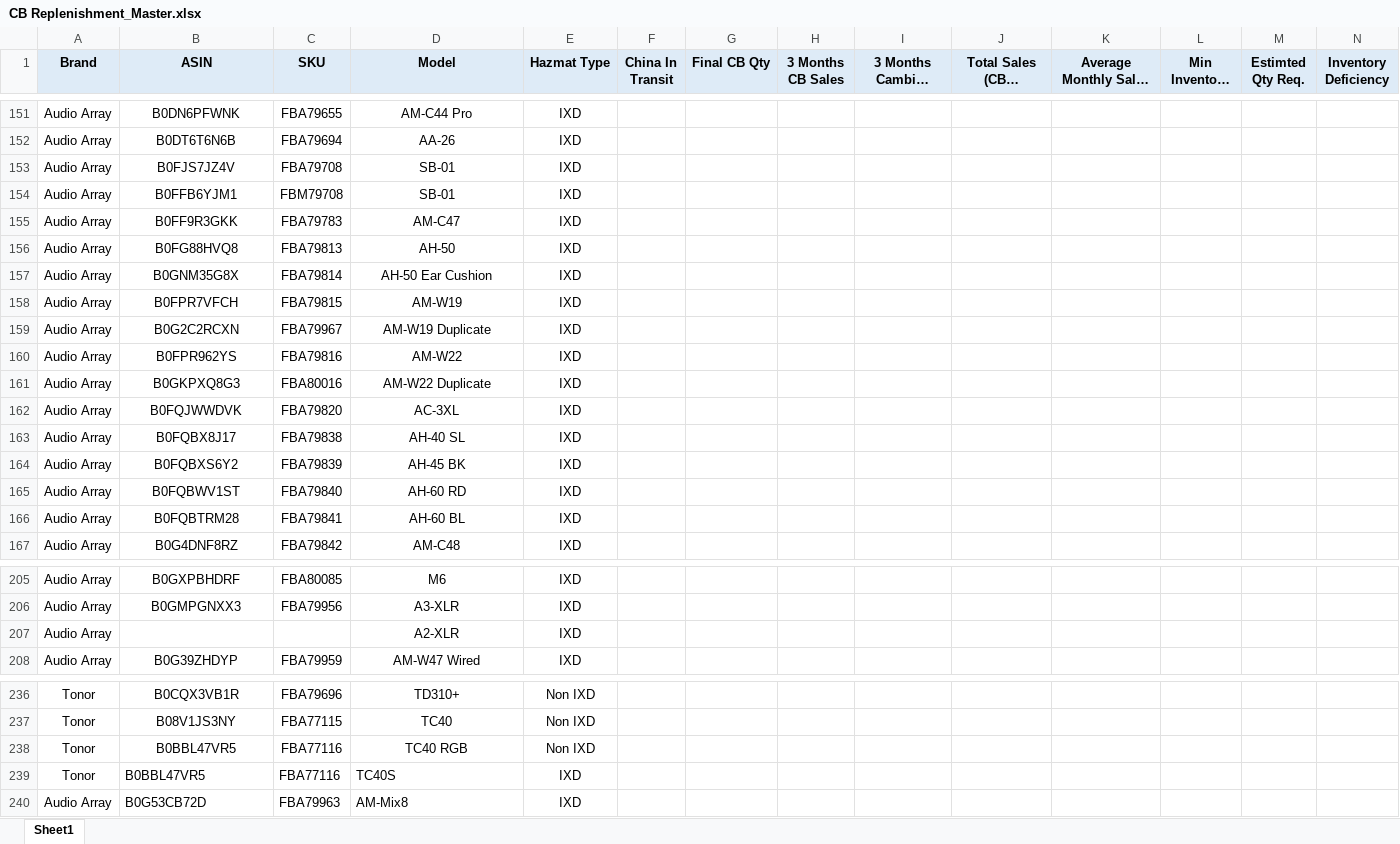
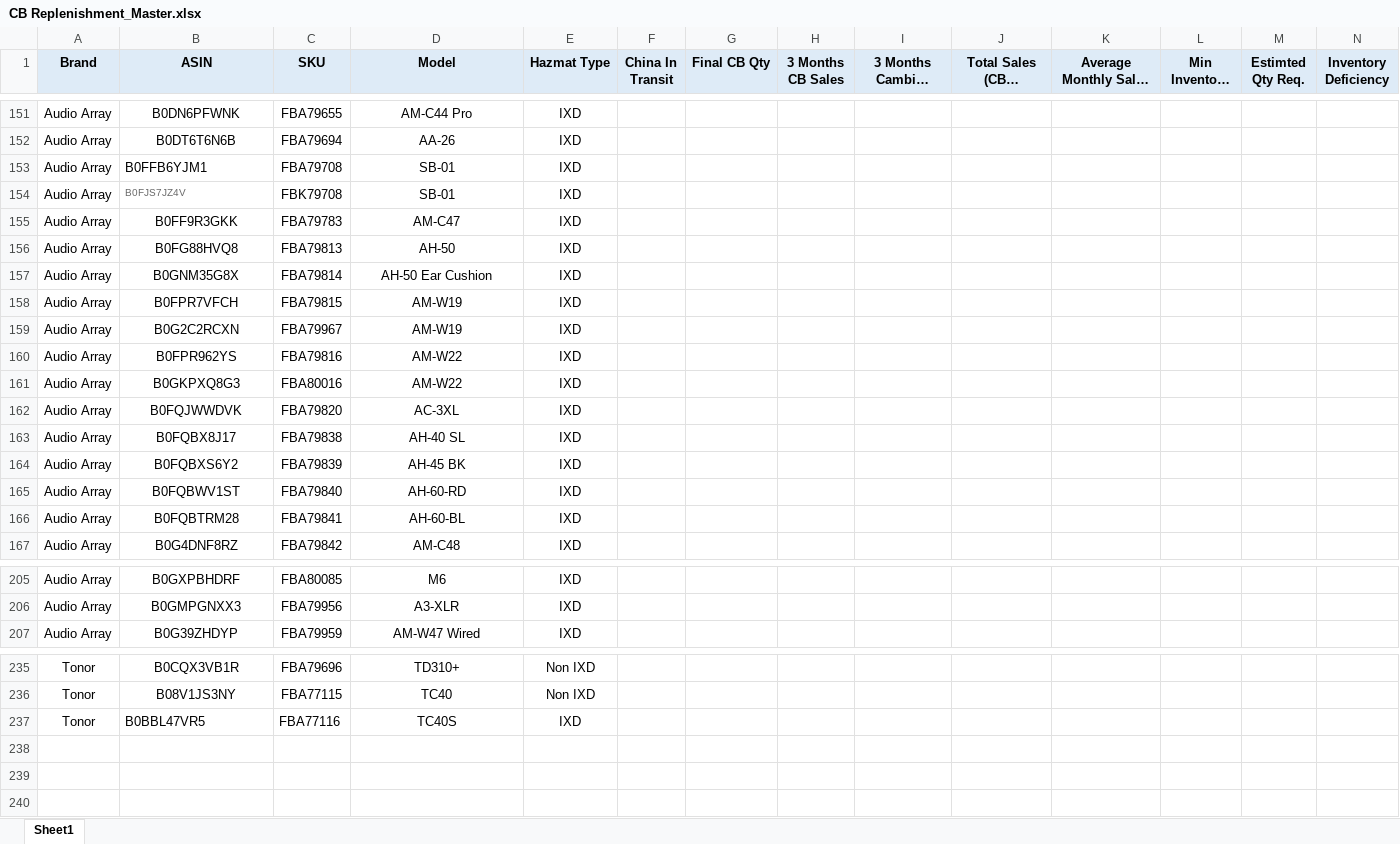
Before and after one commit to nitesh-lang/am-replenishment, an Excel workbook: data/input/CB Replenishment_Master.xlsx, sheet Sheet1, drawn as a sheet; only a part is shown, gaps mark what is left out; long unchanged cells end in …; values as stored, in another font and other column widths than the file's, no borders; removed rows and columns are numbered as before the commit, all else as after; rows hold the shown columns only; the diff covers the shown part only; the diff names each change by its address in the sheet, - before the commit and + after, or states it on an @@ line.

```diff
--- a/data/input/CB Replenishment_Master.xlsx (sheet Sheet1)
+++ b/data/input/CB Replenishment_Master.xlsx (sheet Sheet1)
-row 153: Audio Array | B0FJS7JZ4V | FBA79708 | SB-01 | IXD
-B153 alignment: center
+B153 alignment: left
-C153 (SKU): FBM79708
+C153 (SKU): FBA79708
+row 154: Audio Array | B0FJS7JZ4V | FBK79708 | SB-01 | IXD
-D159 (Model): AM-W19 Duplicate
+D159 (Model): AM-W19
-D161 (Model): AM-W22 Duplicate
+D161 (Model): AM-W22
-D165 (Model): AH-60 RD
+D165 (Model): AH-60-RD
-D166 (Model): AH-60 BL
+D166 (Model): AH-60-BL
-row 207: Audio Array |  |  | A2-XLR | IXD
-row 238: Tonor | B0BBL47VR5 | FBA77116 | TC40 RGB | Non IXD
-D237 alignment: left
+D237 alignment: center
-row 240: Audio Array | B0G53CB72D | FBA79963 | AM-Mix8 | IXD
```
Also changed, not shown: 8 edited cells elsewhere in this sheet, data/input/Audio Array & WM Replenishment/AA & WM Replenishment.xlsx.
